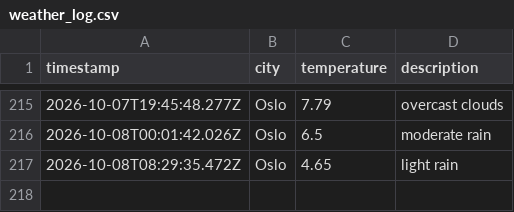
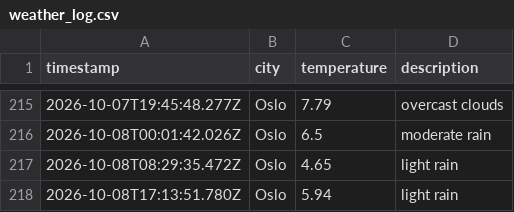
Before and after one commit to moniafavaro/weather_data_ops, a CSV file: data/weather_log.csv, drawn as a sheet; only a part is shown, gaps mark what is left out; the diff names each change by its address in the sheet, - before the commit and + after, or states it on an @@ line.

```diff
--- a/data/weather_log.csv
+++ b/data/weather_log.csv
+row 218: 2026-10-08T17:13:51.780Z | Oslo | 5.94 | light rain
```
Also changed, not shown: 1 other file.
